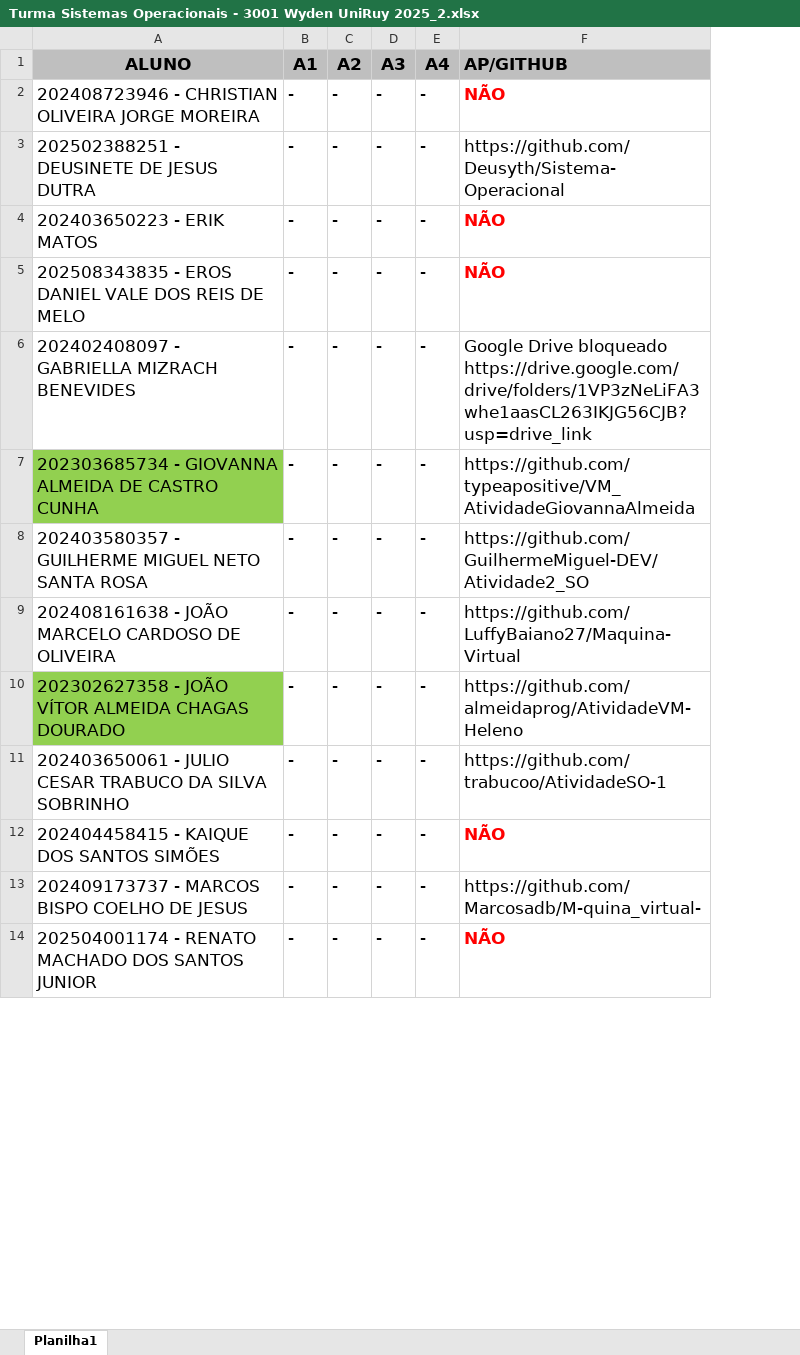
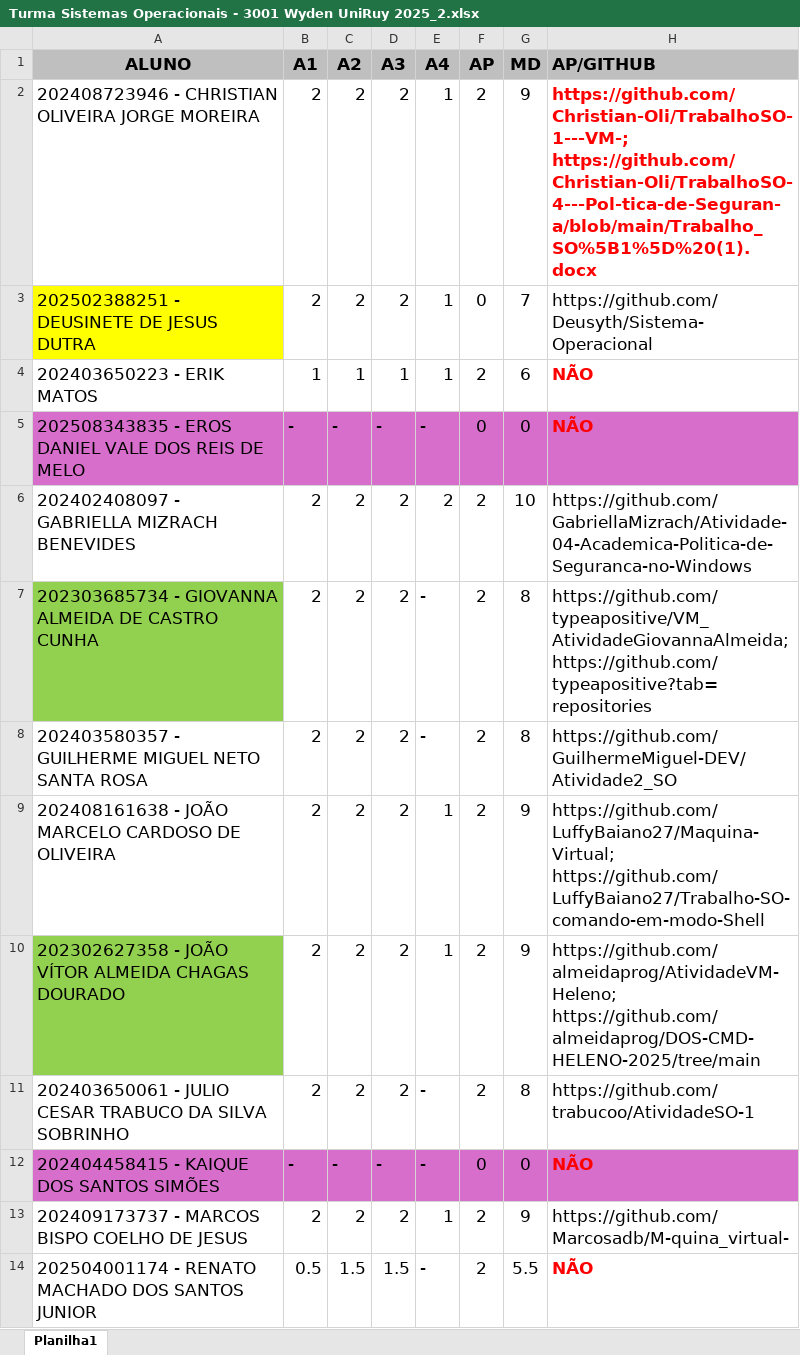
Before and after one commit to CloudEducationBrazil/WydenDesenvolvimentoWebJAVA, an Excel workbook: AVA Segundo Sem Wyden UniRuy - 2025_2/Turma Sistemas Operacionais - 3001 Wyden UniRuy 2025_2.xlsx, sheet Planilha1, drawn as a sheet; only a part is shown; values as stored, in another font and other column widths than the file's, no borders; addresses are those after the commit; the diff covers the shown part only; the diff names each change by its address in the sheet, - before the commit and + after, or states it on an @@ line.

Commit message:
Avaliações AV Wyden UniRuy 2025.2 - 01122025

```diff
--- a/AVA Segundo Sem Wyden UniRuy - 2025_2/Turma Sistemas Operacionais - 3001 Wyden UniRuy 2025_2.xlsx (sheet Planilha1)
+++ b/AVA Segundo Sem Wyden UniRuy - 2025_2/Turma Sistemas Operacionais - 3001 Wyden UniRuy 2025_2.xlsx (sheet Planilha1)
+column F (AP), rows 2-14: 2 | 0 | 2 | 0 | 2 | 2 | 2 | 2 | 2 | 2 | 0 | 2 | 2
+column G (MD), rows 2-14: 9 | 7 | 6 | 0 | 10 | 8 | 8 | 9 | 9 | 8 | 0 | 9 | 5.5
-B2:B3 (A1): -
+B2:B3 (A1): 2
-C2:C3 (A2): -
+C2:C3 (A2): 2
-D2:D3 (A3): -
+D2:D3 (A3): 2
-E2:E4 (A4): -
+E2:E4 (A4): 1
-H2 (AP/GITHUB): NÃO
+H2 (AP/GITHUB): https://github.com/Christian-Oli/TrabalhoSO-1---VM-; https://github.com/Christian-Oli/TrabalhoSO-4---Pol-tica-de-Seguran-a/blob/main/Trabalho_SO%5B1%5D%20(1).docx
-A3 fill: none
+A3 fill: #FFFF00
-B4 (A1): -
+B4 (A1): 1
-C4 (A2): -
+C4 (A2): 1
-D4 (A3): -
+D4 (A3): 1
-A5:E5 fill: none
+A5:E5 fill: #D86ECC
-H5 fill: none
+H5 fill: #D86ECC
-B6:B11 (A1): -
+B6:B11 (A1): 2
-C6:C11 (A2): -
+C6:C11 (A2): 2
-D6:D11 (A3): -
+D6:D11 (A3): 2
-E6 (A4): -
+E6 (A4): 2
-H6 (AP/GITHUB): Google Drive bloqueado https://drive.google.com/drive/folders/1VP3zNeLiFA3whe1aasCL263IKJG56CJB?usp=drive_link
+H6 (AP/GITHUB): https://github.com/GabriellaMizrach/Atividade-04-Academica-Politica-de-Seguranca-no-Windows
-H7 (AP/GITHUB): https://github.com/typeapositive/VM_AtividadeGiovannaAlmeida
+H7 (AP/GITHUB): https://github.com/typeapositive/VM_AtividadeGiovannaAlmeida;https://github.com/typeapositive?tab=repositories
-E9:E10 (A4): -
+E9:E10 (A4): 1
-H9 (AP/GITHUB): https://github.com/LuffyBaiano27/Maquina-Virtual
+H9 (AP/GITHUB): https://github.com/LuffyBaiano27/Maquina-Virtual; https://github.com/LuffyBaiano27/Trabalho-SO-comando-em-modo-Shell
-H10 (AP/GITHUB): https://github.com/almeidaprog/AtividadeVM-Heleno
+H10 (AP/GITHUB): https://github.com/almeidaprog/AtividadeVM-Heleno; https://github.com/almeidaprog/DOS-CMD-HELENO-2025/tree/main
-A12:E12 fill: none
+A12:E12 fill: #D86ECC
-H12 fill: none
+H12 fill: #D86ECC
-B13 (A1): -
+B13 (A1): 2
-C13 (A2): -
+C13 (A2): 2
-D13 (A3): -
+D13 (A3): 2
-E13 (A4): -
+E13 (A4): 1
-B14 (A1): -
+B14 (A1): 0.5
-C14 (A2): -
+C14 (A2): 1.5
-D14 (A3): -
+D14 (A3): 1.5
```
Also changed, not shown: 5 edited cells elsewhere in this sheet, 2 other files.
